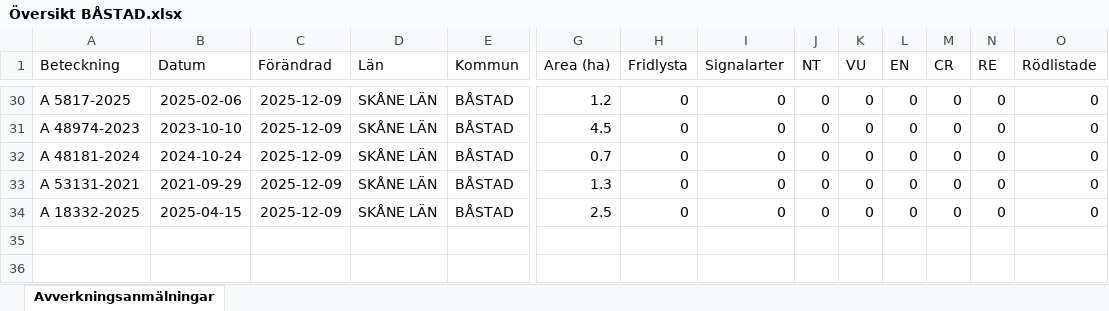
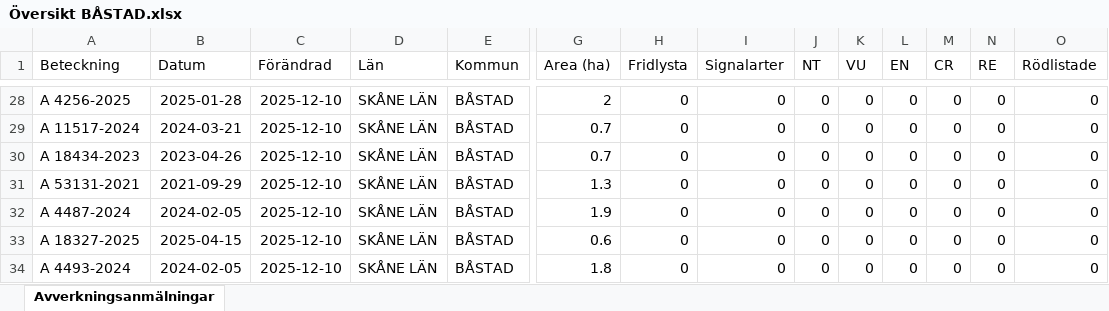
Before and after one commit to klasma/Logging_1278, an Excel workbook: Översikt BÅSTAD.xlsx, sheet Avverkningsanmälningar, drawn as a sheet; only a part is shown, gaps mark what is left out; values as stored, in another font and other column widths than the file's, no borders; addresses are those after the commit; rows hold the shown columns only; the diff covers the shown part only; the diff names each change by its address in the sheet, - before the commit and + after, or states it on an @@ line.

```diff
--- a/Översikt BÅSTAD.xlsx (sheet Avverkningsanmälningar)
+++ b/Översikt BÅSTAD.xlsx (sheet Avverkningsanmälningar)
-A28 (Beteckning): A 5817-2025
+A28 (Beteckning): A 4256-2025
-B28 (Datum): 2025-02-06
+B28 (Datum): 2025-01-28
-C28:C31 (Förändrad): 2025-12-09
+C28:C31 (Förändrad): 2025-12-10
-G28 (Area (ha)): 1.2
+G28 (Area (ha)): 2
-A29 (Beteckning): A 48974-2023
+A29 (Beteckning): A 11517-2024
-B29 (Datum): 2023-10-10
+B29 (Datum): 2024-03-21
-G29 (Area (ha)): 4.5
+G29 (Area (ha)): 0.7
-A30 (Beteckning): A 48181-2024
+A30 (Beteckning): A 18434-2023
-B30 (Datum): 2024-10-24
+B30 (Datum): 2023-04-26
+row 32: A 4487-2024 | 2024-02-05 | 2025-12-10 | SKÅNE LÄN | BÅSTAD | 1.9 | 0 | 0 | 0 | 0 | 0 | 0 | 0 | 0
-A33 (Beteckning): A 18332-2025
+A33 (Beteckning): A 18327-2025
-C33 (Förändrad): 2025-12-09
+C33 (Förändrad): 2025-12-10
-G33 (Area (ha)): 2.5
+G33 (Area (ha)): 0.6
+row 34: A 4493-2024 | 2024-02-05 | 2025-12-10 | SKÅNE LÄN | BÅSTAD | 1.8 | 0 | 0 | 0 | 0 | 0 | 0 | 0 | 0
```
Also changed, not shown: 2 added rows, 4 removed rows and 75 edited cells elsewhere in this sheet, artfynd/A 1782-2024 artfynd.xlsx, artfynd/A 18319-2025 artfynd.xlsx, 24 other files.
